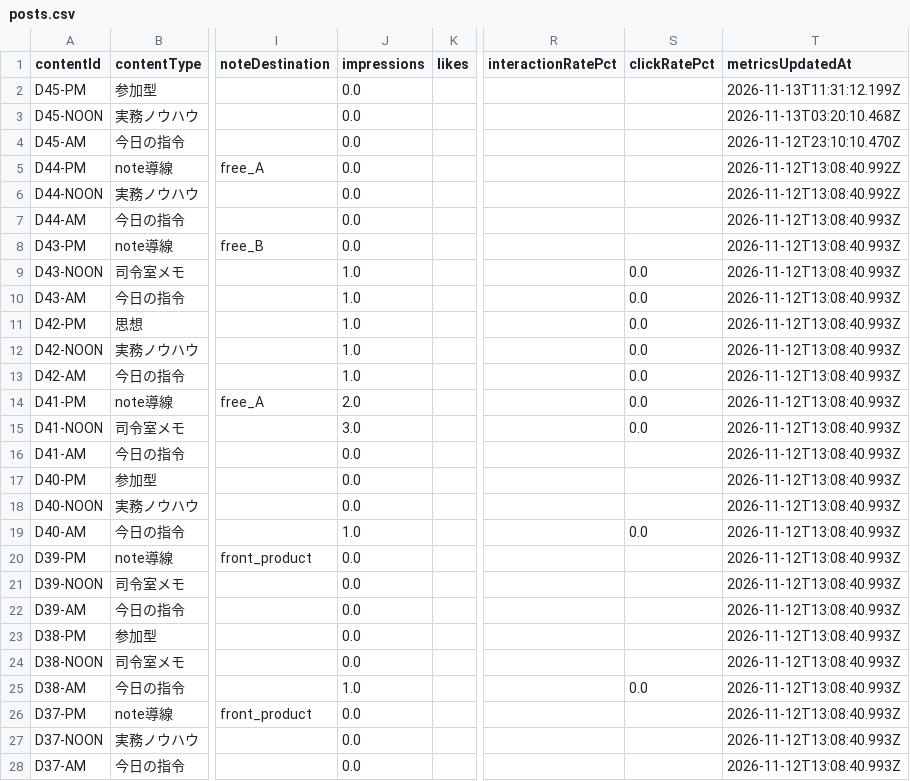
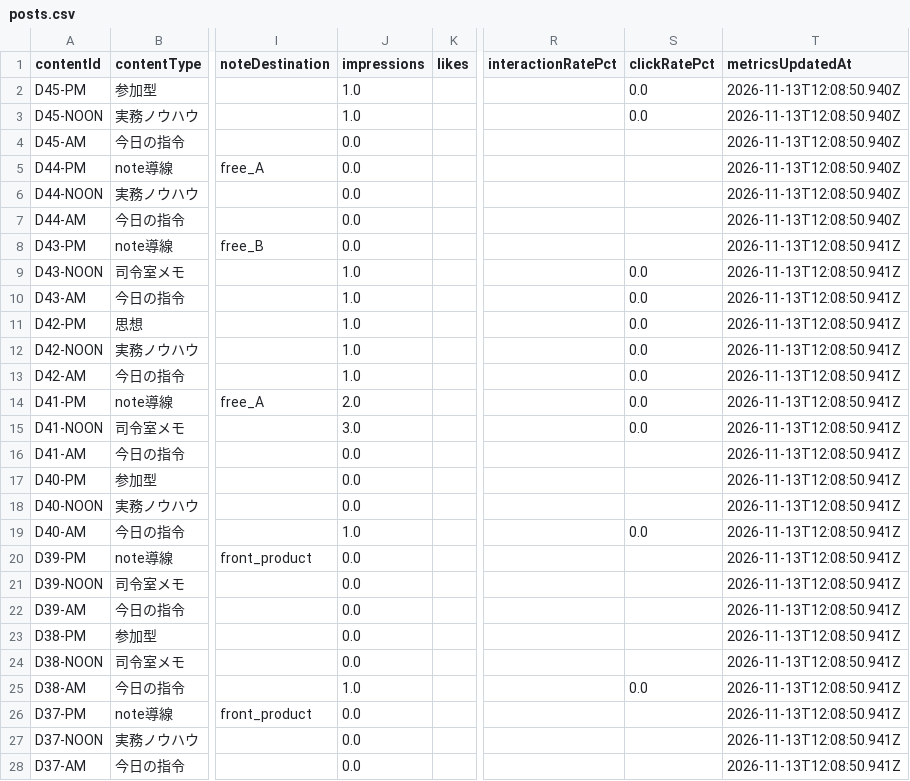
Before and after one commit to innovation4131210-alt/sena-media, a CSV file: automation/ai-command-x/analytics/posts.csv, drawn as a sheet; only a part is shown, gaps mark what is left out; the diff covers the shown part only; the diff names each change by its address in the sheet, - before the commit and + after, or states it on an @@ line.

```diff
--- a/automation/ai-command-x/analytics/posts.csv
+++ b/automation/ai-command-x/analytics/posts.csv
-J2:J3 (impressions): 0.0
+J2:J3 (impressions): 1.0
-S2:S3 (clickRatePct): (empty)
+S2:S3 (clickRatePct): 0.0
-T2 (metricsUpdatedAt): 2026-11-13T11:31:12.199Z
+T2 (metricsUpdatedAt): 2026-11-13T12:08:50.940Z
-T3 (metricsUpdatedAt): 2026-11-13T03:20:10.468Z
+T3 (metricsUpdatedAt): 2026-11-13T12:08:50.940Z
-T4 (metricsUpdatedAt): 2026-11-12T23:10:10.470Z
+T4 (metricsUpdatedAt): 2026-11-13T12:08:50.940Z
-T5:T6 (metricsUpdatedAt): 2026-11-12T13:08:40.992Z
+T5:T6 (metricsUpdatedAt): 2026-11-13T12:08:50.940Z
-T7 (metricsUpdatedAt): 2026-11-12T13:08:40.993Z
+T7 (metricsUpdatedAt): 2026-11-13T12:08:50.940Z
-T8:T28 (metricsUpdatedAt): 2026-11-12T13:08:40.993Z
+T8:T28 (metricsUpdatedAt): 2026-11-13T12:08:50.941Z
```
Also changed, not shown: 33 edited cells elsewhere in this file, 4 other files.
